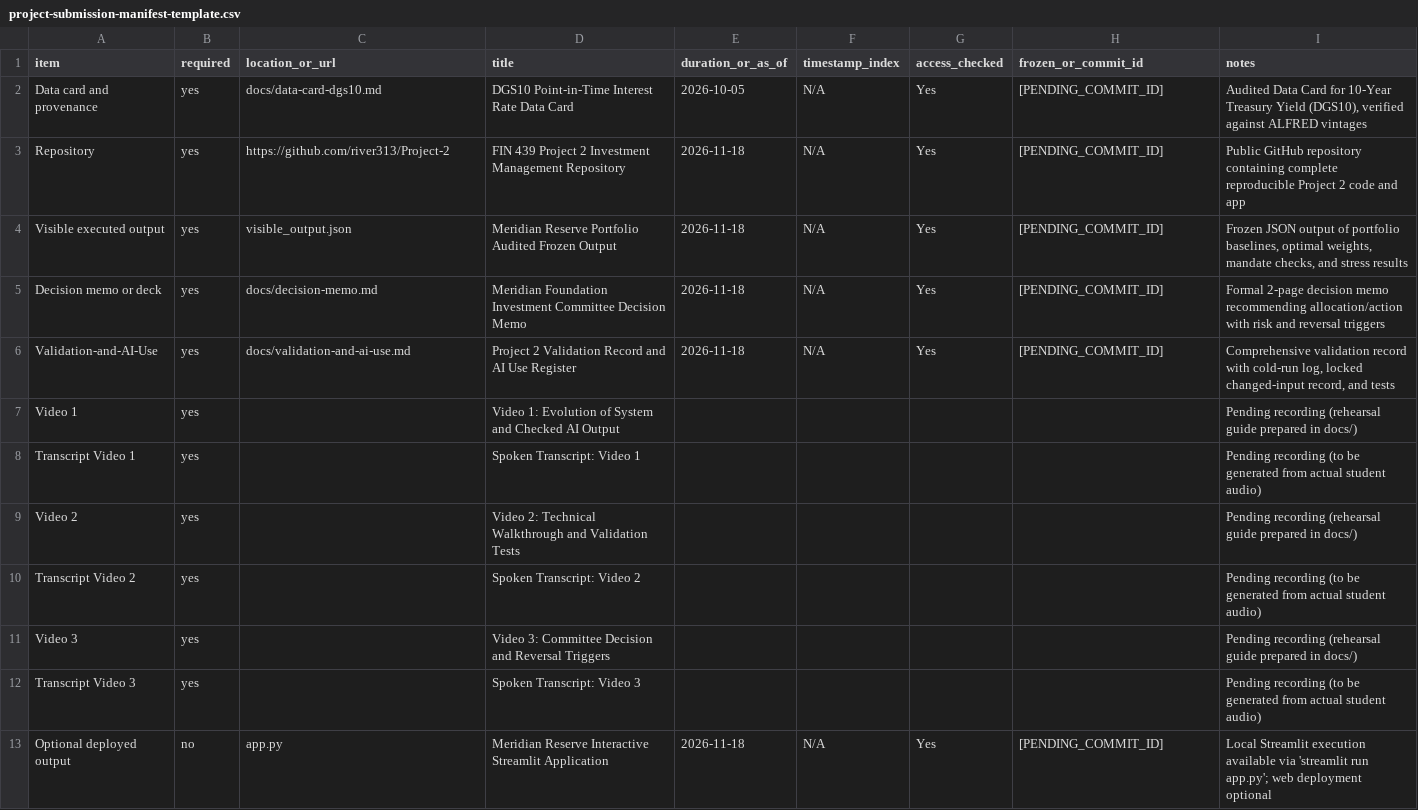
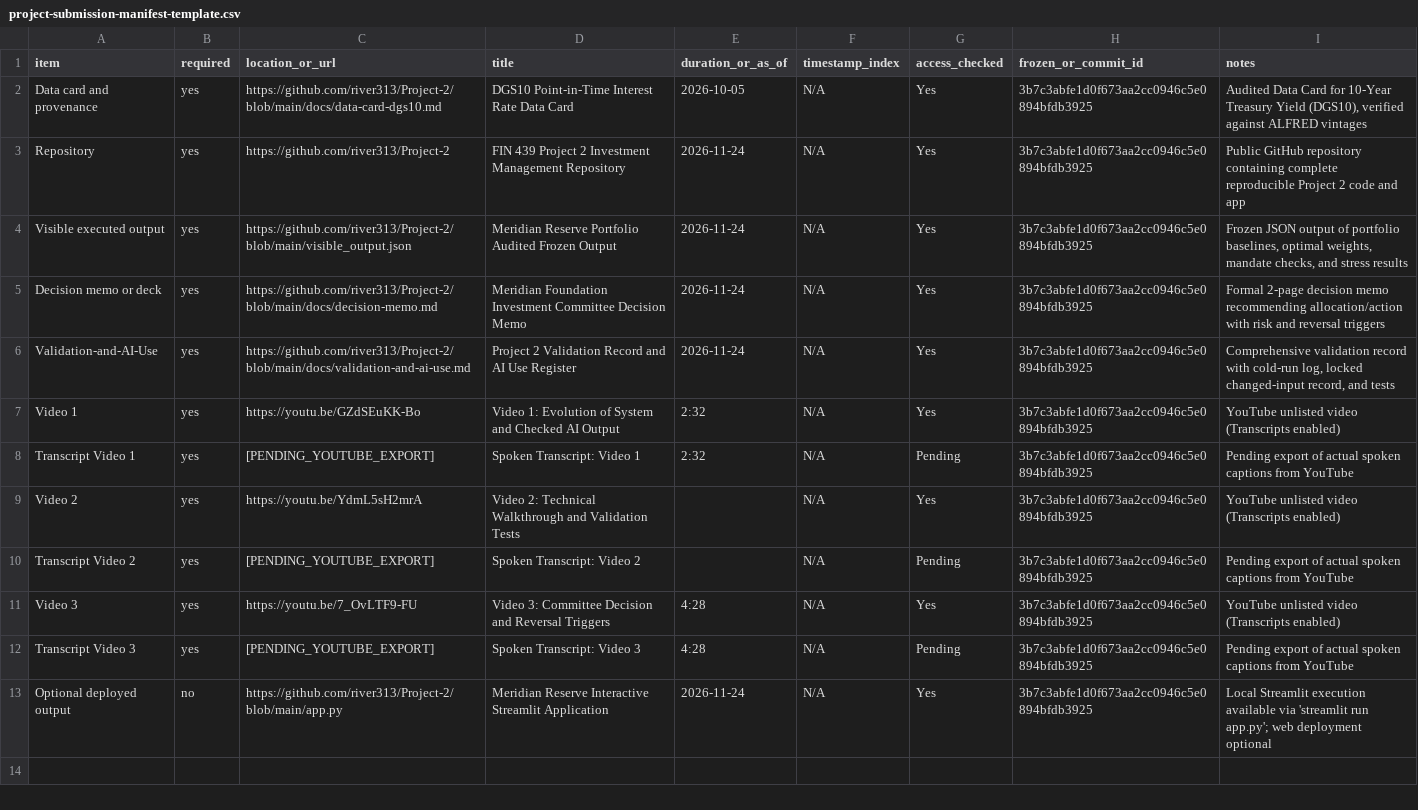
Before and after one commit to river313/Project-2, a CSV file: project-submission-manifest-template.csv, drawn as a sheet.

Commit message:
Update submission manifest: link YouTube video presentations 1, 2, and 3

```diff
--- a/project-submission-manifest-template.csv
+++ b/project-submission-manifest-template.csv
@@ -1,13 +1,13 @@
 item,required,location_or_url,title,duration_or_as_of,timestamp_index,access_checked,frozen_or_commit_id,notes
-Data card and provenance,yes,docs/data-card-dgs10.md,DGS10 Point-in-Time Interest Rate Data Card,2026-10-05,N/A,Yes,[PENDING_COMMIT_ID],"Audited Data Card for 10-Year Treasury Yield (DGS10), verified against ALFRED vintages"
-Repository,yes,https://github.com/river313/Project-2,FIN 439 Project 2 Investment Management Repository,2026-11-18,N/A,Yes,[PENDING_COMMIT_ID],Public GitHub repository containing complete reproducible Project 2 code and app
-Visible executed output,yes,visible_output.json,Meridian Reserve Portfolio Audited Frozen Output,2026-11-18,N/A,Yes,[PENDING_COMMIT_ID],"Frozen JSON output of portfolio baselines, optimal weights, mandate checks, and stress results"
-Decision memo or deck,yes,docs/decision-memo.md,Meridian Foundation Investment Committee Decision Memo,2026-11-18,N/A,Yes,[PENDING_COMMIT_ID],Formal 2-page decision memo recommending allocation/action with risk and reversal triggers
-Validation-and-AI-Use,yes,docs/validation-and-ai-use.md,Project 2 Validation Record and AI Use Register,2026-11-18,N/A,Yes,[PENDING_COMMIT_ID],"Comprehensive validation record with cold-run log, locked changed-input record, and tests"
-Video 1,yes,,Video 1: Evolution of System and Checked AI Output,,,,,Pending recording (rehearsal guide prepared in docs/)
-Transcript Video 1,yes,,Spoken Transcript: Video 1,,,,,Pending recording (to be generated from actual student audio)
-Video 2,yes,,Video 2: Technical Walkthrough and Validation Tests,,,,,Pending recording (rehearsal guide prepared in docs/)
-Transcript Video 2,yes,,Spoken Transcript: Video 2,,,,,Pending recording (to be generated from actual student audio)
-Video 3,yes,,Video 3: Committee Decision and Reversal Triggers,,,,,Pending recording (rehearsal guide prepared in docs/)
-Transcript Video 3,yes,,Spoken Transcript: Video 3,,,,,Pending recording (to be generated from actual student audio)
-Optional deployed output,no,app.py,Meridian Reserve Interactive Streamlit Application,2026-11-18,N/A,Yes,[PENDING_COMMIT_ID],"Local Streamlit execution available via 'streamlit run app.py'; web deployment optional"
+Data card and provenance,yes,https://github.com/river313/Project-2/blob/main/docs/data-card-dgs10.md,DGS10 Point-in-Time Interest Rate Data Card,2026-10-05,N/A,Yes,3b7c3abfe1d0f673aa2cc0946c5e0894bfdb3925,"Audited Data Card for 10-Year Treasury Yield (DGS10), verified against ALFRED vintages"
+Repository,yes,https://github.com/river313/Project-2,FIN 439 Project 2 Investment Management Repository,2026-11-24,N/A,Yes,3b7c3abfe1d0f673aa2cc0946c5e0894bfdb3925,Public GitHub repository containing complete reproducible Project 2 code and app
+Visible executed output,yes,https://github.com/river313/Project-2/blob/main/visible_output.json,Meridian Reserve Portfolio Audited Frozen Output,2026-11-24,N/A,Yes,3b7c3abfe1d0f673aa2cc0946c5e0894bfdb3925,"Frozen JSON output of portfolio baselines, optimal weights, mandate checks, and stress results"
+Decision memo or deck,yes,https://github.com/river313/Project-2/blob/main/docs/decision-memo.md,Meridian Foundation Investment Committee Decision Memo,2026-11-24,N/A,Yes,3b7c3abfe1d0f673aa2cc0946c5e0894bfdb3925,Formal 2-page decision memo recommending allocation/action with risk and reversal triggers
+Validation-and-AI-Use,yes,https://github.com/river313/Project-2/blob/main/docs/validation-and-ai-use.md,Project 2 Validation Record and AI Use Register,2026-11-24,N/A,Yes,3b7c3abfe1d0f673aa2cc0946c5e0894bfdb3925,"Comprehensive validation record with cold-run log, locked changed-input record, and tests"
+Video 1,yes,https://youtu.be/GZdSEuKK-Bo,Video 1: Evolution of System and Checked AI Output,2:32,N/A,Yes,3b7c3abfe1d0f673aa2cc0946c5e0894bfdb3925,"YouTube unlisted video (Transcripts enabled)"
+Transcript Video 1,yes,[PENDING_YOUTUBE_EXPORT],Spoken Transcript: Video 1,2:32,N/A,Pending,3b7c3abfe1d0f673aa2cc0946c5e0894bfdb3925,"Pending export of actual spoken captions from YouTube"
+Video 2,yes,https://youtu.be/YdmL5sH2mrA,Video 2: Technical Walkthrough and Validation Tests,,N/A,Yes,3b7c3abfe1d0f673aa2cc0946c5e0894bfdb3925,"YouTube unlisted video (Transcripts enabled)"
+Transcript Video 2,yes,[PENDING_YOUTUBE_EXPORT],Spoken Transcript: Video 2,,N/A,Pending,3b7c3abfe1d0f673aa2cc0946c5e0894bfdb3925,"Pending export of actual spoken captions from YouTube"
+Video 3,yes,https://youtu.be/7_OvLTF9-FU,Video 3: Committee Decision and Reversal Triggers,4:28,N/A,Yes,3b7c3abfe1d0f673aa2cc0946c5e0894bfdb3925,"YouTube unlisted video (Transcripts enabled)"
+Transcript Video 3,yes,[PENDING_YOUTUBE_EXPORT],Spoken Transcript: Video 3,4:28,N/A,Pending,3b7c3abfe1d0f673aa2cc0946c5e0894bfdb3925,"Pending export of actual spoken captions from YouTube"
+Optional deployed output,no,https://github.com/river313/Project-2/blob/main/app.py,Meridian Reserve Interactive Streamlit Application,2026-11-24,N/A,Yes,3b7c3abfe1d0f673aa2cc0946c5e0894bfdb3925,"Local Streamlit execution available via 'streamlit run app.py'; web deployment optional"
```
Also changed, not shown: 1 other file.
